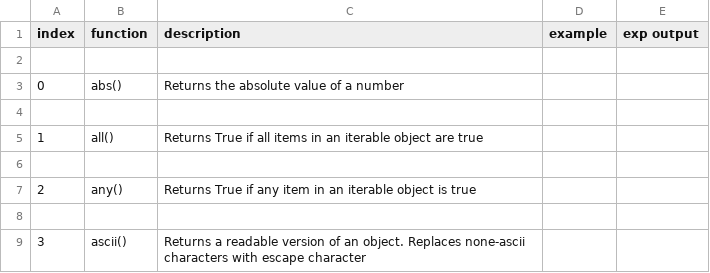
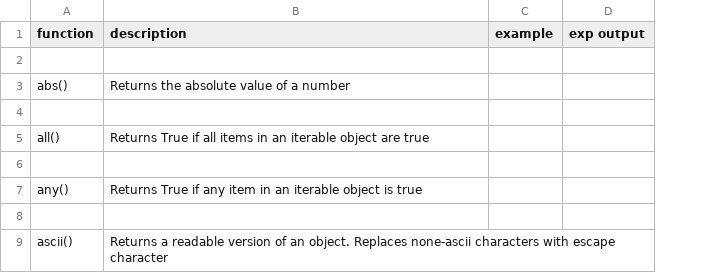
Before and after one commit to soroushamdg/ip-tools-flashcards, a CSV file: data/built_in_functions.csv, drawn as a sheet; only a part is shown; the diff names each change by its address in the sheet, - before the commit and + after, or states it on an @@ line.

Commit message:
+ designer.py     + made it more general to put index and stuff into powerpoint

```diff
--- a/data/built_in_functions.csv
+++ b/data/built_in_functions.csv
-column A (index), rows 3-9: 0 |  | 1 |  | 2 |  | 3
```
Also changed, not shown: 2 other files.
